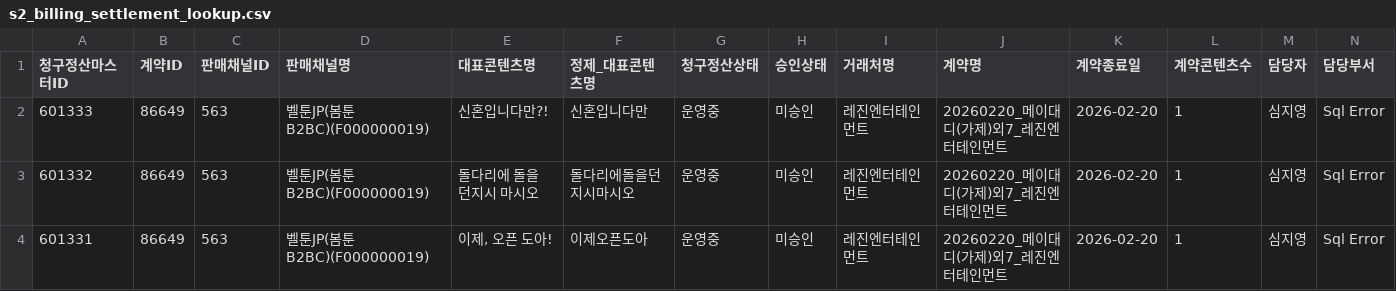
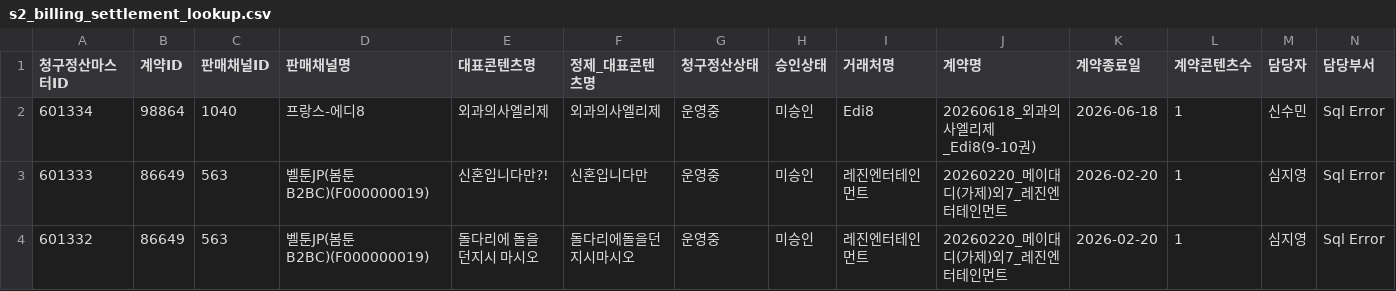
Before and after one commit to gpfl900709-svg/mapping-novel, a CSV file: data/s2_billing_settlement_lookup.csv, drawn as a sheet; only a part is shown; the shorter side is filled out with more unchanged rows; rows hold the shown columns only; the diff names each change by its address in the sheet, - before the commit and + after, or states it on an @@ line.

Commit message:
Refresh S2 lookup data 2026-06-22

```diff
--- a/data/s2_billing_settlement_lookup.csv
+++ b/data/s2_billing_settlement_lookup.csv
+row 2: 601334 | 98864 | 1040 | 프랑스-에디8 | 외과의사엘리제 | 외과의사엘리제 | 운영중 | 미승인 | Edi8 | 20260618_외과의사엘리제_Edi8(9-10권) | 2026-06-18 | 1 | 신수민 | Sql Error
```
Also changed, not shown: doc/2026-06-22/s2_sales_channel_contents_refresh_audit.csv, 13 other files.
